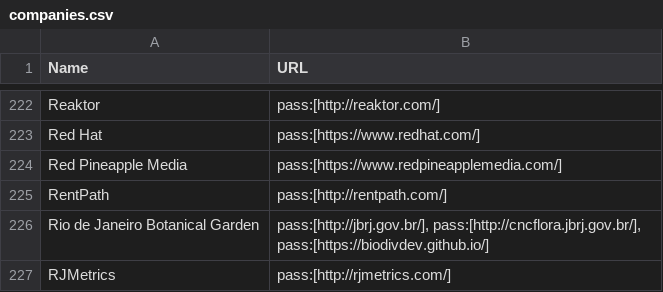
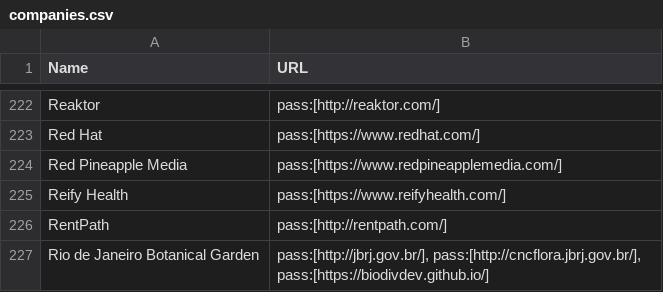
Before and after one commit to clojure/clojure-site, a CSV file: content/community/companies.csv, drawn as a sheet; only a part is shown, gaps mark what is left out; the shorter side is filled out with more unchanged rows.

Commit message:
Add company

```diff
--- a/content/community/companies.csv
+++ b/content/community/companies.csv
@@ -224,2 +224,3 @@ Red Hat, pass:[https://www.redhat.com/]
 Red Pineapple Media, pass:[https://www.redpineapplemedia.com/]
+Reify Health, pass:[https://www.reifyhealth.com/]
 RentPath, pass:[http://rentpath.com/]
```
